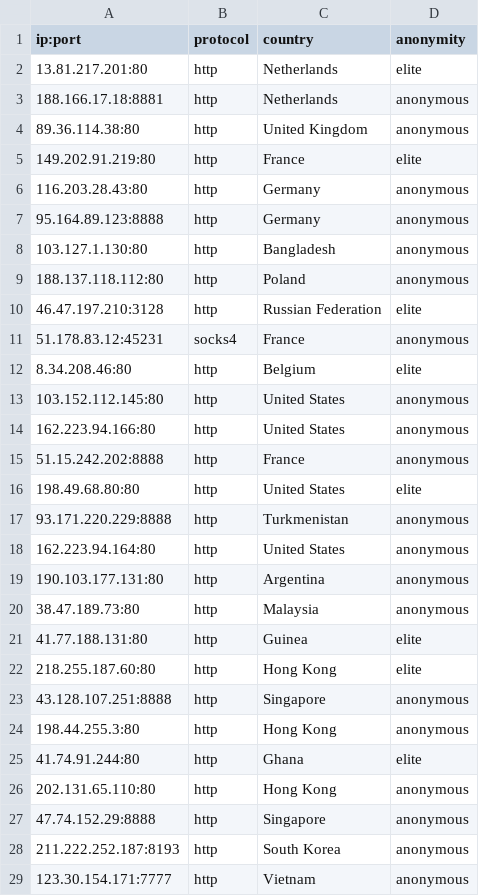
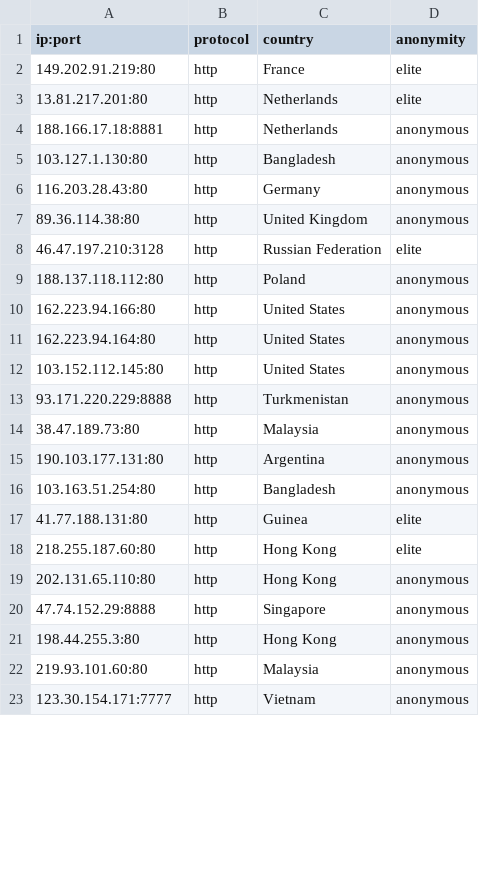
Before and after one commit to NoureddineRmila/daily-free-working-proxies, a CSV file: all_proxies.csv, drawn as a sheet; only a part is shown; the diff covers the shown part only.

Commit message:
Update proxies list

```diff
--- a/all_proxies.csv
+++ b/all_proxies.csv
@@ -1,29 +1,23 @@
 ip:port,protocol,country,anonymity
+149.202.91.219:80,http,France,elite
 13.81.217.201:80,http,Netherlands,elite
 188.166.17.18:8881,http,Netherlands,anonymous
+103.127.1.130:80,http,Bangladesh,anonymous
+116.203.28.43:80,http,Germany,anonymous
 89.36.114.38:80,http,United Kingdom,anonymous
-149.202.91.219:80,http,France,elite
-116.203.28.43:80,http,Germany,anonymous
-95.164.89.123:8888,http,Germany,anonymous
-103.127.1.130:80,http,Bangladesh,anonymous
+46.47.197.210:3128,http,Russian Federation,elite
 188.137.118.112:80,http,Poland,anonymous
-46.47.197.210:3128,http,Russian Federation,elite
-51.178.83.12:45231,socks4,France,anonymous
-8.34.208.46:80,http,Belgium,elite
+162.223.94.166:80,http,United States,anonymous
+162.223.94.164:80,http,United States,anonymous
 103.152.112.145:80,http,United States,anonymous
-162.223.94.166:80,http,United States,anonymous
-51.15.242.202:8888,http,France,anonymous
-198.49.68.80:80,http,United States,elite
 93.171.220.229:8888,http,Turkmenistan,anonymous
-162.223.94.164:80,http,United States,anonymous
+38.47.189.73:80,http,Malaysia,anonymous
 190.103.177.131:80,http,Argentina,anonymous
-38.47.189.73:80,http,Malaysia,anonymous
+103.163.51.254:80,http,Bangladesh,anonymous
 41.77.188.131:80,http,Guinea,elite
 218.255.187.60:80,http,Hong Kong,elite
-43.128.107.251:8888,http,Singapore,anonymous
-198.44.255.3:80,http,Hong Kong,anonymous
-41.74.91.244:80,http,Ghana,elite
 202.131.65.110:80,http,Hong Kong,anonymous
 47.74.152.29:8888,http,Singapore,anonymous
-211.222.252.187:8193,http,South Korea,anonymous
+198.44.255.3:80,http,Hong Kong,anonymous
+219.93.101.60:80,http,Malaysia,anonymous
 123.30.154.171:7777,http,Vietnam,anonymous
```
Also changed, not shown: 9 added rows, 3 removed rows, 4 moved rows and 10 edited cells elsewhere in this file, United States.csv, 13 other files.
